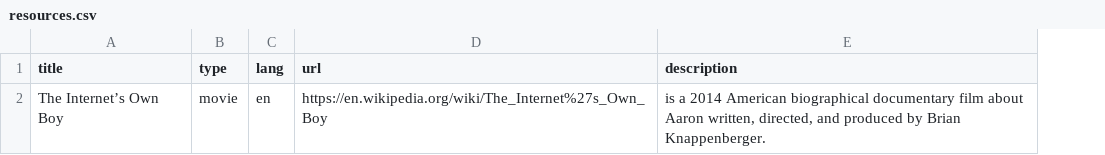
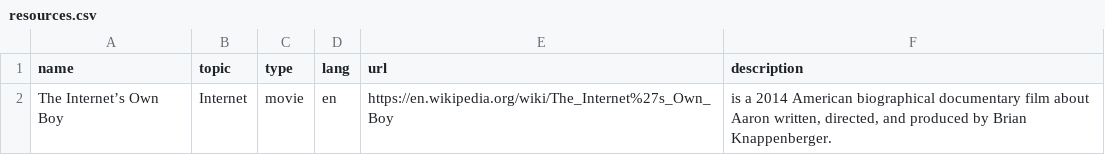
Before and after one commit to xplosionmind/ournet, a CSV file: ournet/_data/resources.csv, drawn as a sheet; the diff names each change by its address in the sheet, - before the commit and + after, or states it on an @@ line.

Commit message:
🖍️ Configured /resources page (#7)

```diff
--- a/ournet/_data/resources.csv
+++ b/ournet/_data/resources.csv
+column B (topic), row 2: Internet
-A1: title
+A1: name
```
Also changed, not shown: 1 other file.
